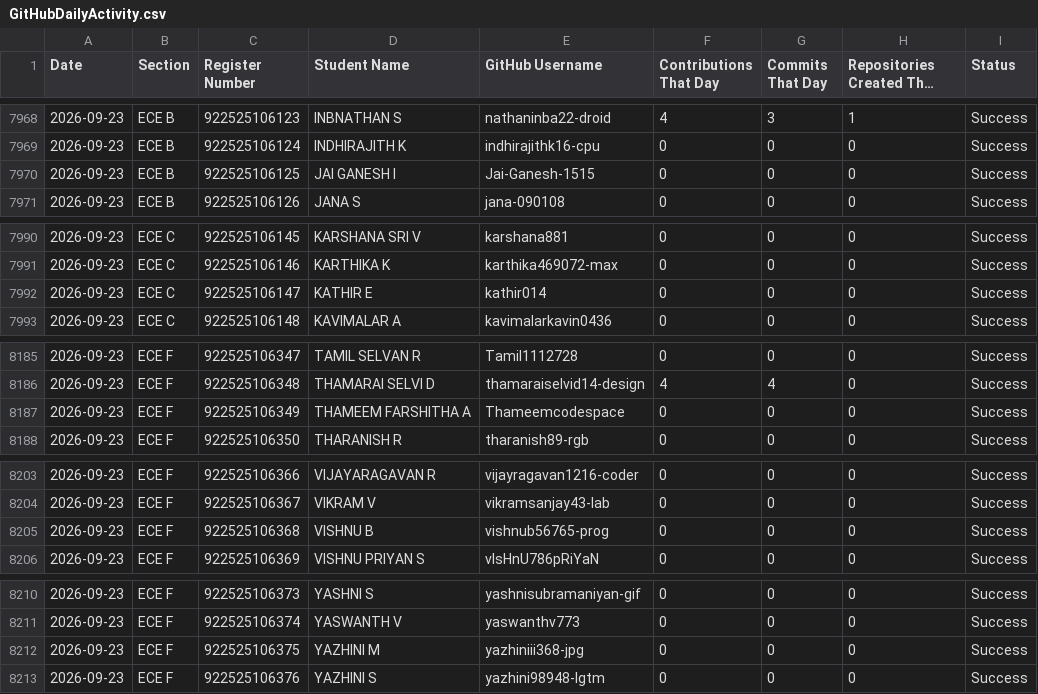
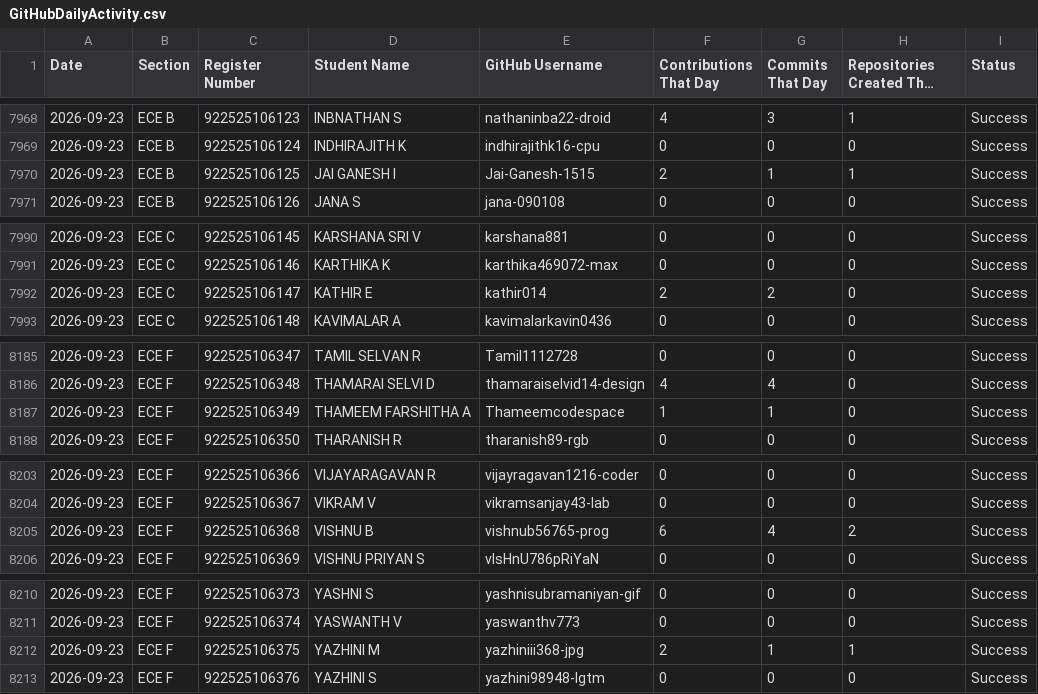
Before and after one commit to sabareesh2008/ECE-DEPARTMENT-coding-skills-tracker, a CSV file: GitHubDailyActivity.csv, drawn as a sheet; only a part is shown, gaps mark what is left out; long unchanged cells end in ….

```diff
--- a/GitHubDailyActivity.csv
+++ b/GitHubDailyActivity.csv
@@ -7969,3 +7969,3 @@
 2026-09-23,ECE B,922525106124,INDHIRAJITH K,indhirajithk16-cpu,0,0,0,Success
-2026-09-23,ECE B,922525106125,JAI GANESH I,Jai-Ganesh-1515,0,0,0,Success
+2026-09-23,ECE B,922525106125,JAI GANESH I,Jai-Ganesh-1515,2,1,1,Success
 2026-09-23,ECE B,922525106126,JANA S,jana-090108,0,0,0,Success
@@ -7991,3 +7991,3 @@
 2026-09-23,ECE C,922525106146,KARTHIKA K,karthika469072-max,0,0,0,Success
-2026-09-23,ECE C,922525106147,KATHIR E,kathir014,0,0,0,Success
+2026-09-23,ECE C,922525106147,KATHIR E,kathir014,2,2,0,Success
 2026-09-23,ECE C,922525106148,KAVIMALAR A,kavimalarkavin0436,0,0,0,Success
@@ -8186,3 +8186,3 @@
 2026-09-23,ECE F,922525106348,THAMARAI SELVI D,thamaraiselvid14-design,4,4,0,Success
-2026-09-23,ECE F,922525106349,THAMEEM FARSHITHA A,Thameemcodespace,0,0,0,Success
+2026-09-23,ECE F,922525106349,THAMEEM FARSHITHA A,Thameemcodespace,1,1,0,Success
 2026-09-23,ECE F,922525106350,THARANISH R,tharanish89-rgb,0,0,0,Success
@@ -8204,3 +8204,3 @@
 2026-09-23,ECE F,922525106367,VIKRAM V,vikramsanjay43-lab,0,0,0,Success
-2026-09-23,ECE F,922525106368,VISHNU B,vishnub56765-prog,0,0,0,Success
+2026-09-23,ECE F,922525106368,VISHNU B,vishnub56765-prog,6,4,2,Success
 2026-09-23,ECE F,922525106369,VISHNU PRIYAN S,vIsHnU786pRiYaN,0,0,0,Success
@@ -8211,3 +8211,3 @@
 2026-09-23,ECE F,922525106374,YASWANTH V,yaswanthv773,0,0,0,Success
-2026-09-23,ECE F,922525106375,YAZHINI M,yazhiniii368-jpg,0,0,0,Success
+2026-09-23,ECE F,922525106375,YAZHINI M,yazhiniii368-jpg,2,1,1,Success
 2026-09-23,ECE F,922525106376,YAZHINI S,yazhini98948-lgtm,0,0,0,Success
```
Also changed, not shown: GitHubErrors.csv, GitHubLiveData.csv, 1 other file.
